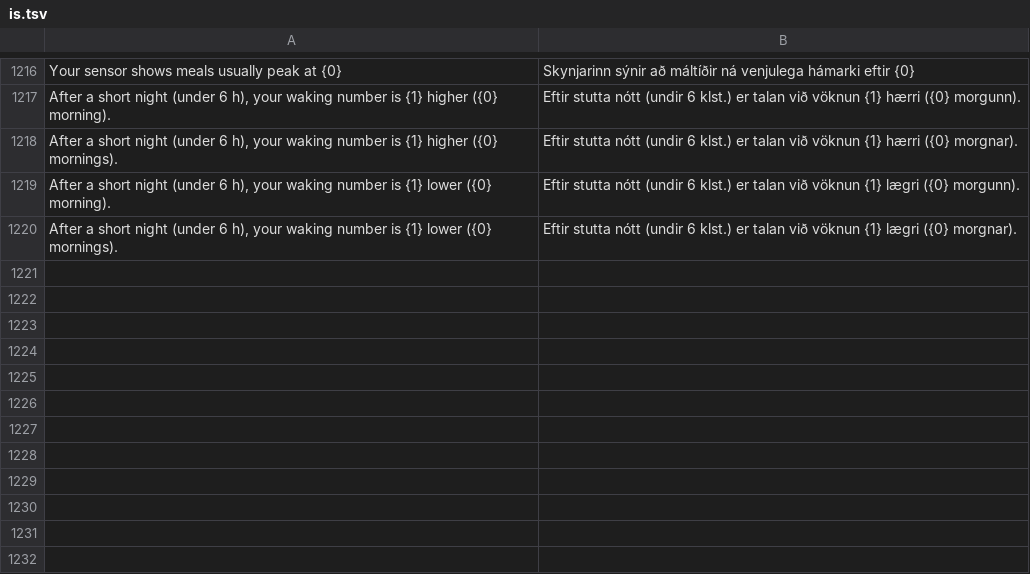
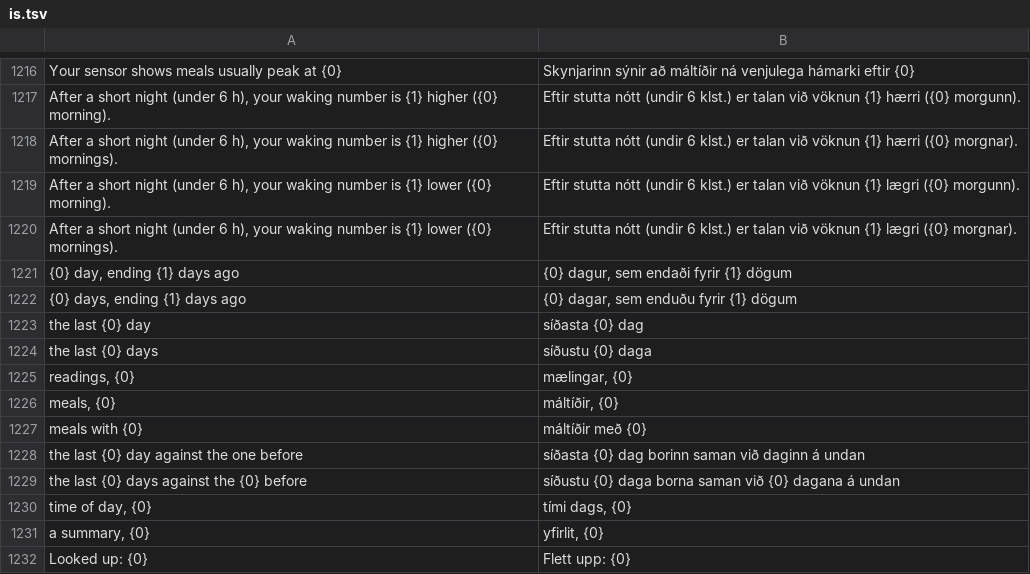
Before and after one commit to whoakemosabe/dropi, a TSV file: app/src/main/assets/i18n/is.tsv, drawn as a sheet; only a part is shown, gaps mark what is left out.

```diff
--- a/app/src/main/assets/i18n/is.tsv
+++ b/app/src/main/assets/i18n/is.tsv
@@ -1220 +1220,13 @@ After a short night (under 6 h), your waking number is {1} lower ({0} morning).
 After a short night (under 6 h), your waking number is {1} lower ({0} mornings).	Eftir stutta nótt (undir 6 klst.) er talan við vöknun {1} lægri ({0} morgnar).
+{0} day, ending {1} days ago	{0} dagur, sem endaði fyrir {1} dögum
+{0} days, ending {1} days ago	{0} dagar, sem enduðu fyrir {1} dögum
+the last {0} day	síðasta {0} dag
+the last {0} days	síðustu {0} daga
+readings, {0}	mælingar, {0}
+meals, {0}	máltíðir, {0}
+meals with {0}	máltíðir með {0}
+the last {0} day against the one before	síðasta {0} dag borinn saman við daginn á undan
+the last {0} days against the {0} before	síðustu {0} daga borna saman við {0} dagana á undan
+time of day, {0}	tími dags, {0}
+a summary, {0}	yfirlit, {0}
+Looked up: {0}	Flett upp: {0}
```
Also changed, not shown: 5 other files.
